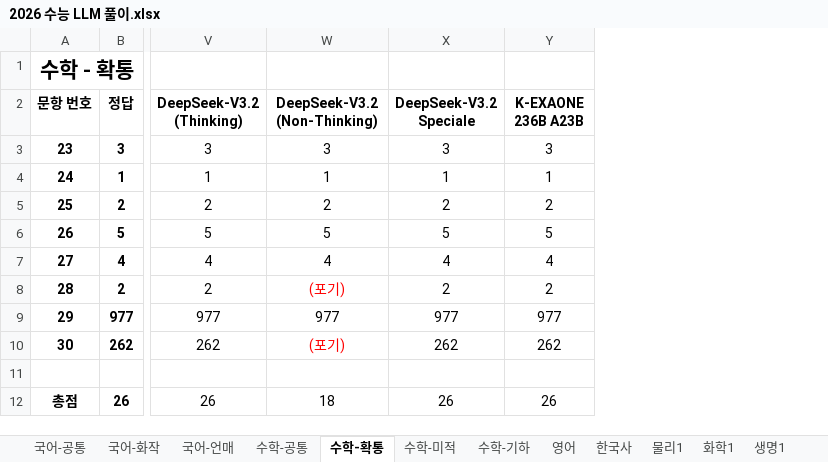
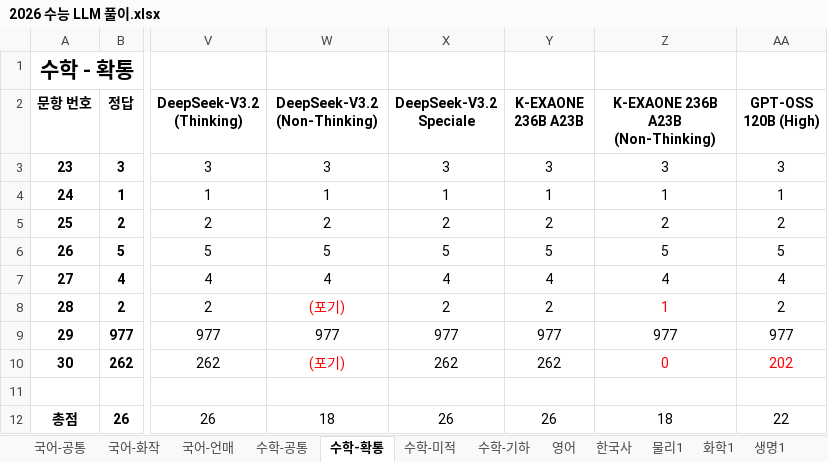
Before and after one commit to hehee9/2026-CSAT, an Excel workbook: 2026 수능 LLM 풀이.xlsx, sheet 수학-확통, drawn as a sheet; only a part is shown, gaps mark what is left out; values as stored, in another font and other column widths than the file's, no borders; the diff names each change by its address in the sheet, - before the commit and + after, or states it on an @@ line.

Commit message:
GPT-OSS 120B / K-EXAONE 비추론 결과 추가, 토큰 사용량 및 비용 측정 추가

```diff
--- a/2026 수능 LLM 풀이.xlsx (sheet 수학-확통)
+++ b/2026 수능 LLM 풀이.xlsx (sheet 수학-확통)
+column Z, rows 2-12: K-EXAONE 236B A23B (Non-Thinking) | 3 | 1 | 2 | 5 | 4 | 1 | 977 | 0 |  | 18
+column AA (GPT-OSS 120B (High)), rows 3-12: 3 | 1 | 2 | 5 | 4 | 2 | 977 | 202 |  | 22
```
Also changed, not shown: sheet 수학-기하, sheet 수학-공통, sheet 수학-미적, sheet 국어-화작, sheet 국어-언매, sheet 한국사, 6 more sheets, 51 other files.
